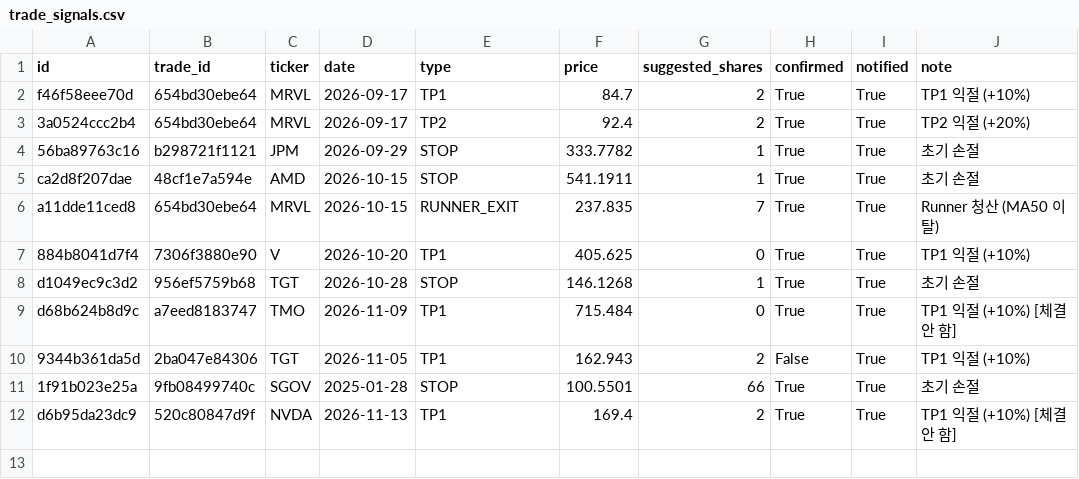
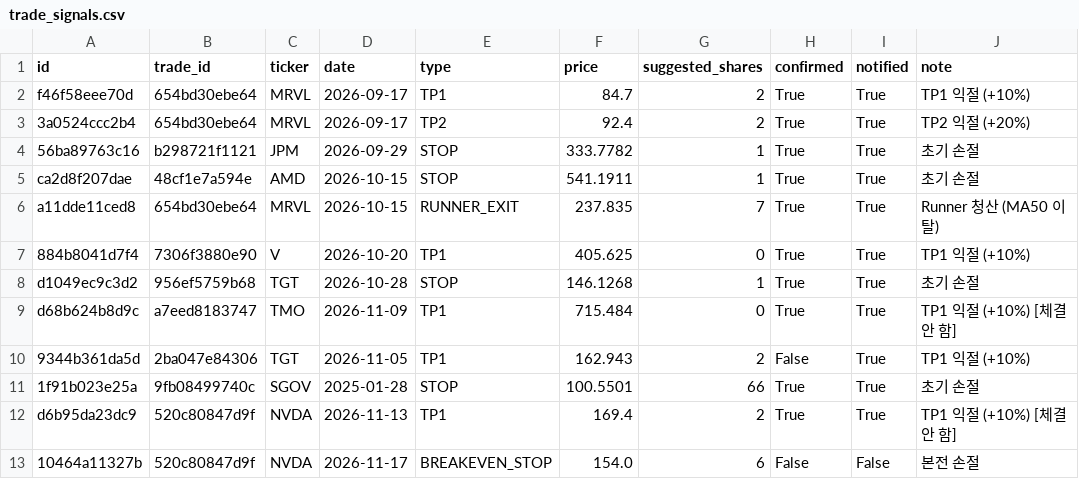
Before and after one commit to notepro8318-oss/-, a CSV file: topdown-strategy/quant_system/trade_signals.csv, drawn as a sheet.

```diff
--- a/topdown-strategy/quant_system/trade_signals.csv
+++ b/topdown-strategy/quant_system/trade_signals.csv
@@ -12 +12,2 @@ d68b624b8d9c,a7eed8183747,TMO,2026-11-09,TP1,715.484,0,True,True,TP1 익절 (+10
 d6b95da23dc9,520c80847d9f,NVDA,2026-11-13,TP1,169.4,2,True,True,TP1 익절 (+10%) [체결 안 함]
+10464a11327b,520c80847d9f,NVDA,2026-11-17,BREAKEVEN_STOP,154.0,6,False,False,본전 손절
```
